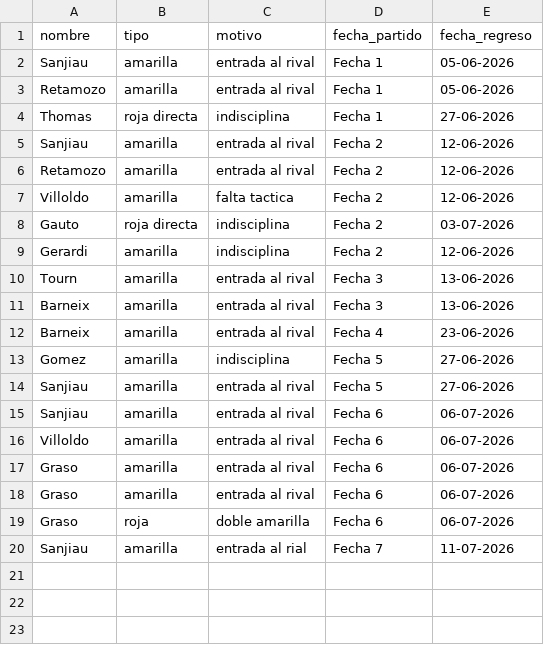
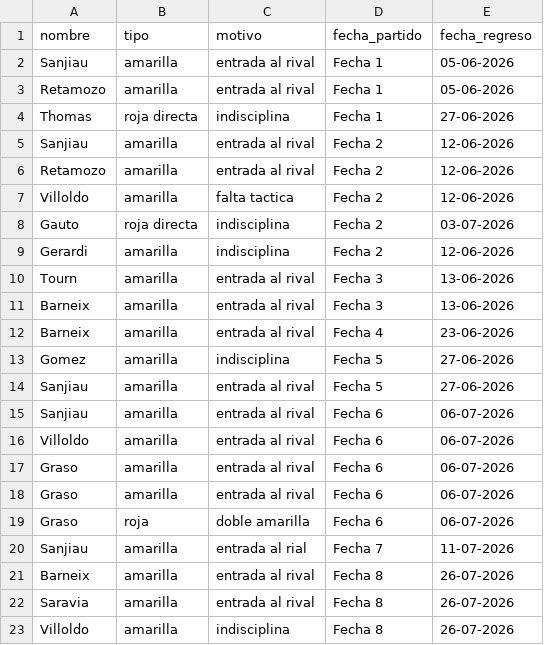
Before and after one commit to oyhenart/Estrella-Berisso-Analytics, a CSV file: code/data/sanciones_lesiones.csv, drawn as a sheet.

Commit message:
Add new sanctions entries for Fecha 8

```diff
--- a/code/data/sanciones_lesiones.csv
+++ b/code/data/sanciones_lesiones.csv
@@ -20 +20,4 @@ Graso,roja,doble amarilla,Fecha 6,06-07-2026
 Sanjiau,amarilla,entrada al rial,Fecha 7,11-07-2026
+Barneix,amarilla,entrada al rival,Fecha 8,26-07-2026
+Saravia,amarilla,entrada al rival,Fecha 8,26-07-2026
+Villoldo,amarilla,indisciplina,Fecha 8,26-07-2026
```
